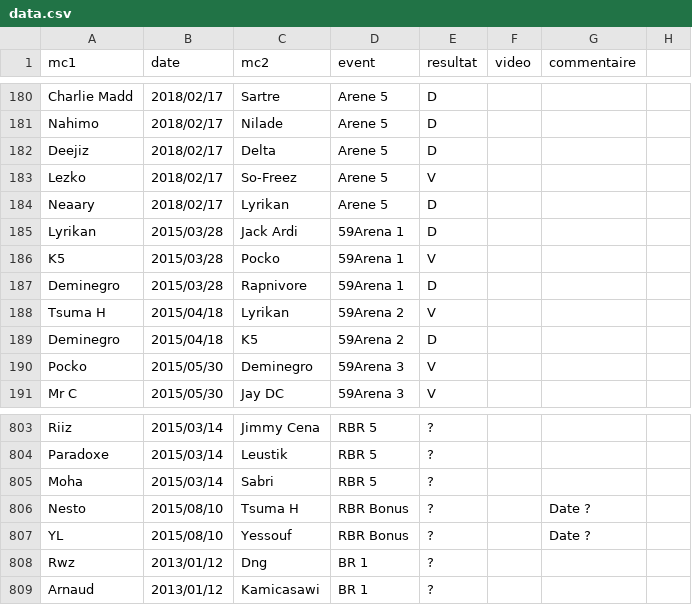
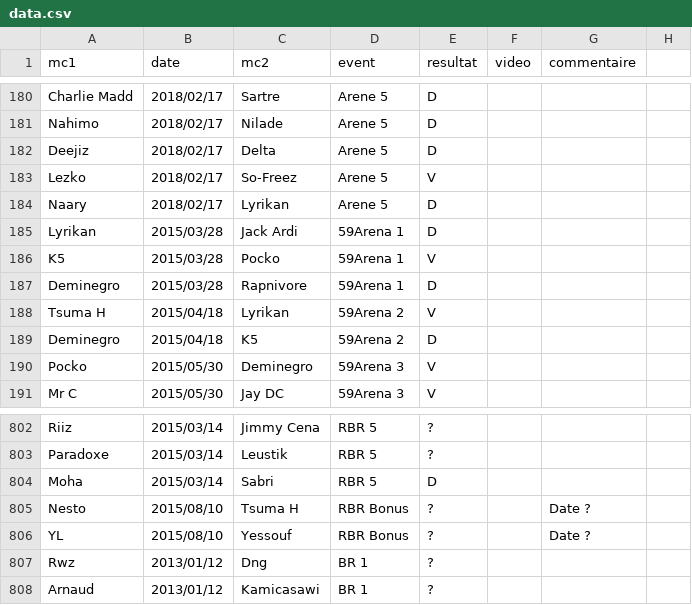
Before and after one commit to thibaultduponchelle/battlerec, a CSV file: data.csv, drawn as a sheet; only a part is shown, gaps mark what is left out; the diff covers the shown part only.

```diff
--- a/data.csv
+++ b/data.csv
@@ -183,3 +183,3 @@ Deejiz,2018/02/17,Delta,Arene 5,D,,,
 Lezko,2018/02/17,So-Freez,Arene 5,V,,,
-Neaary,2018/02/17,Lyrikan,Arene 5,D,,,
+Naary,2018/02/17,Lyrikan,Arene 5,D,,,
 Lyrikan,2015/03/28,Jack Ardi,59Arena 1,D,,,
@@ -804,3 +803,3 @@ Riiz,2015/03/14,Jimmy Cena,RBR 5,?,,,
 Paradoxe,2015/03/14,Leustik,RBR 5,?,,,
-Moha,2015/03/14,Sabri,RBR 5,?,,,
+Moha,2015/03/14,Sabri,RBR 5,D,,,
 Nesto,2015/08/10,Tsuma H,RBR Bonus,?,,Date ?,
```
Also changed, not shown: 1 removed row and 11 edited cells elsewhere in this file.
